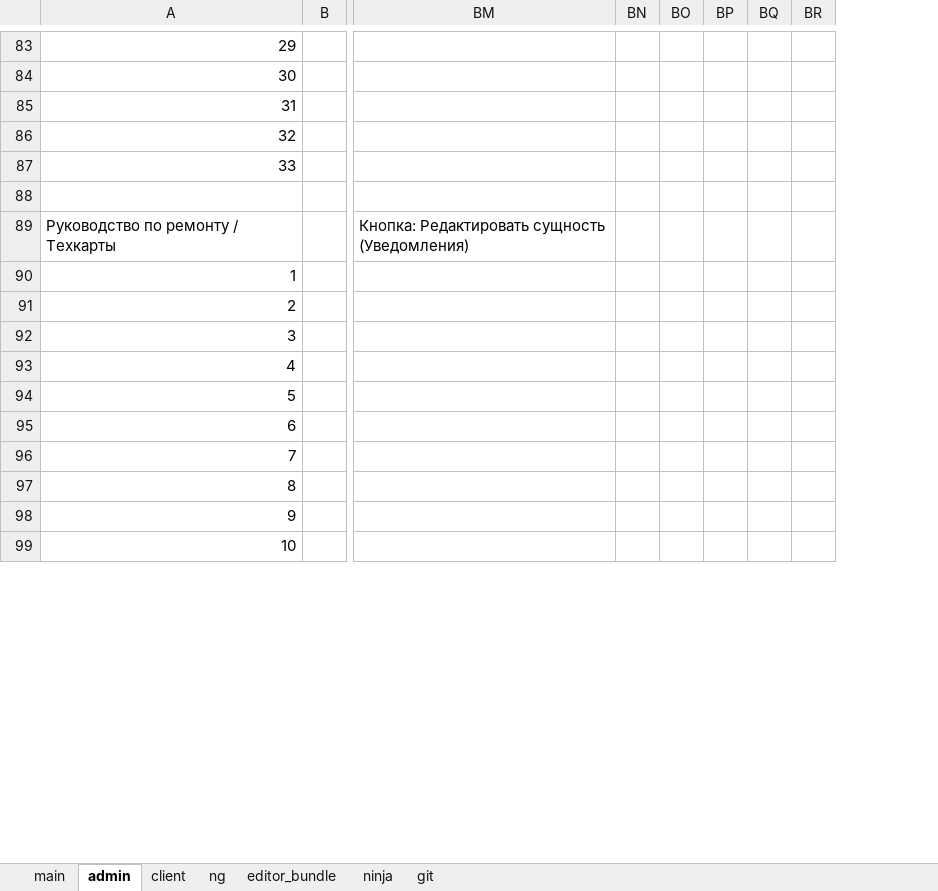
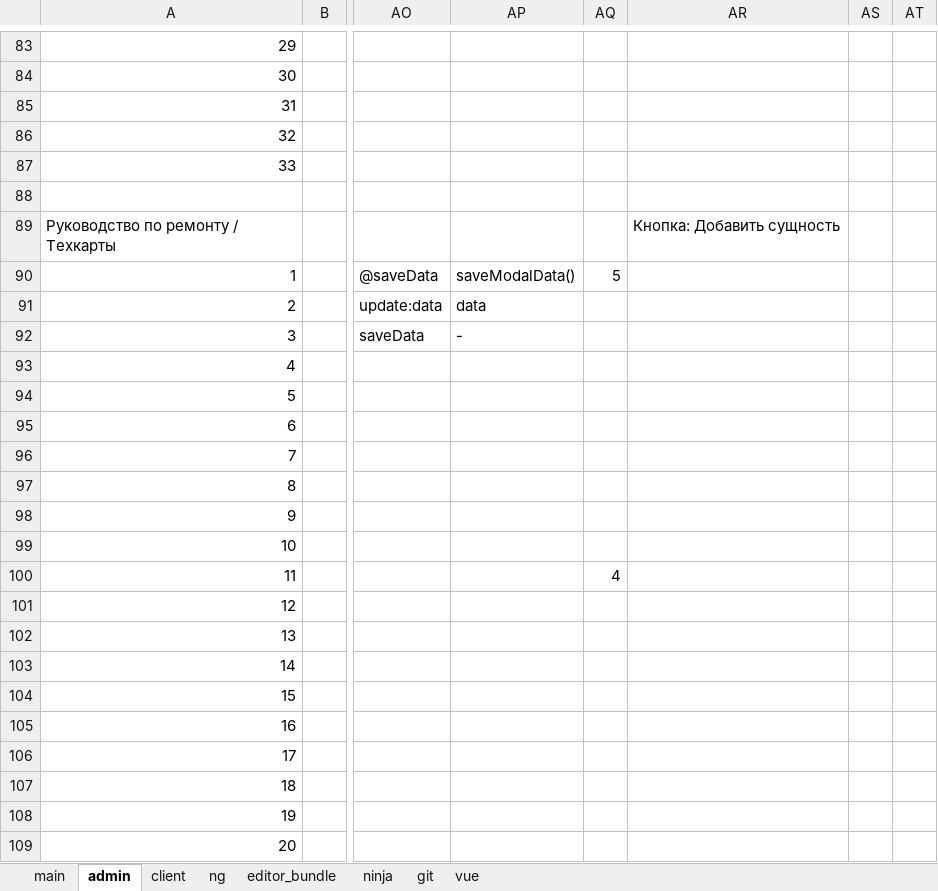
Before and after one commit to sowlru/vue-test, an Excel workbook: vue_scheme.xlsx, sheet admin, drawn as a sheet; only a part is shown, gaps mark what is left out; values as stored, in another font and other column widths than the file's, no cell formats; charts and pictures not drawn; removed rows and columns are numbered as before the commit, all else as after; rows hold the shown columns only; the diff covers the shown part only; the diff names each change by its address in the sheet, - before the commit and + after, or states it on an @@ line.

```diff
--- a/vue_scheme.xlsx (sheet admin)
+++ b/vue_scheme.xlsx (sheet admin)
+sheet tab: vue
+column AO, empty
+column AP, empty
+column AQ, empty
+column AR, empty
+column AS, empty
+column AT, empty
-column BM, empty
-column BN, empty
-column BO, empty
-column BP, empty
-column BQ, empty
-column BR, empty
-row 89: Руководство по ремонту / Техкарты |  | Кнопка: Редактировать сущность (Уведомления)
-row 90: 1
-row 91: 2
-row 92: 3
-row 93: 4
-row 94: 5
-row 95: 6
-row 96: 7
+row 89: Руководство по ремонту / Техкарты |  |  |  |  | Кнопка: Добавить сущность
+row 90: 1 |  | @saveData | saveModalData() | 5
+row 91: 2 |  | update:data | data
+row 92: 3 |  | saveData | -
+row 93: 4
+row 94: 5
+row 95: 6
+row 96: 7
+row 100: 11 |  |  |  | 4
+row 101: 12
+row 102: 13
+row 103: 14
+row 104: 15
+row 105: 16
+row 106: 17
+row 107: 18
+row 108: 19
+row 109: 20
```
Also changed, not shown: 81 edited cells, merged cells and row numbers in column A elsewhere in this sheet, sheet main, cell formats, charts or pictures, 3 other files.
